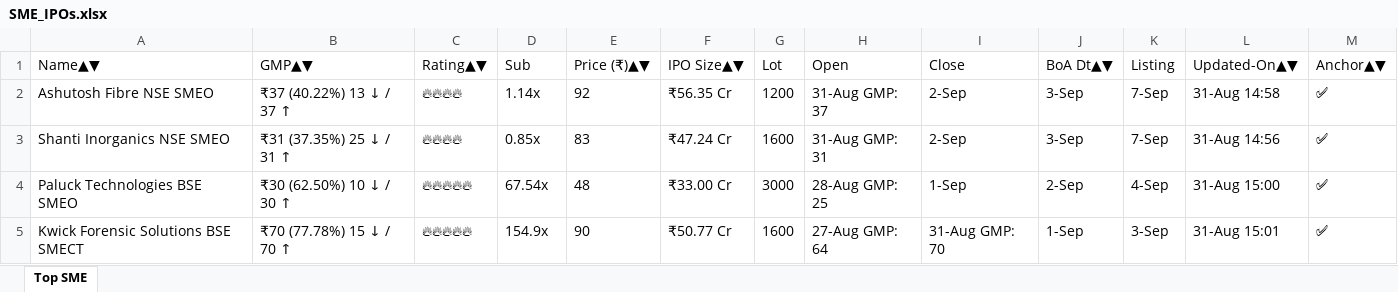
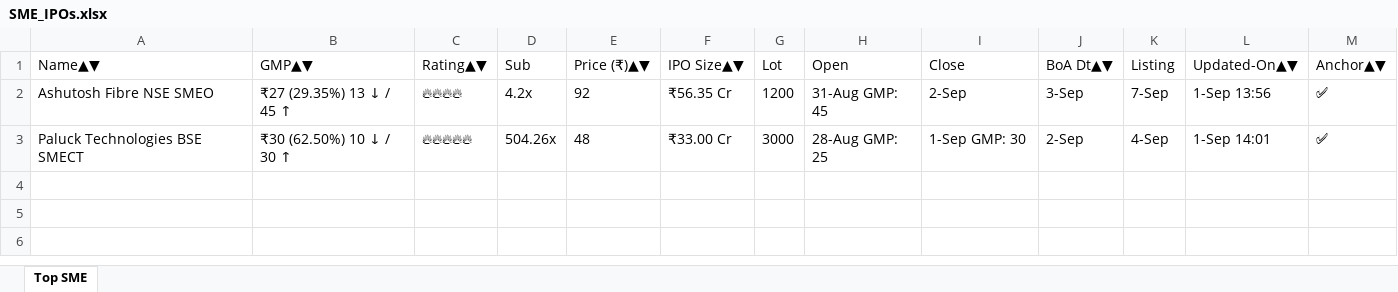
Before and after one commit to ayushpdkushwaha1/ipo-gmp-bot, an Excel workbook: files/SME_IPOs.xlsx, sheet Top SME, drawn as a sheet; values as stored, in another font and other column widths than the file's, no borders; removed rows and columns are numbered as before the commit, all else as after; the diff names each change by its address in the sheet, - before the commit and + after, or states it on an @@ line.

```diff
--- a/files/SME_IPOs.xlsx (sheet Top SME)
+++ b/files/SME_IPOs.xlsx (sheet Top SME)
-B2 (GMP▲▼): ₹37 (40.22%) 13 ↓ / 37 ↑
+B2 (GMP▲▼): ₹27 (29.35%) 13 ↓ / 45 ↑
-D2 (Sub): 1.14x
+D2 (Sub): 4.2x
-H2 (Open): 31-Aug GMP: 37
+H2 (Open): 31-Aug GMP: 45
-L2 (Updated-On▲▼): 31-Aug 14:58
+L2 (Updated-On▲▼): 1-Sep 13:56
-row 3: Shanti Inorganics NSE SMEO | ₹31 (37.35%) 25 ↓ / 31 ↑ | 🔥🔥🔥🔥 | 0.85x | 83 | ₹47.24 Cr | 1600 | 31-Aug GMP: 31 | 2-Sep | 3-Sep | 7-Sep | 31-Aug 14:56 | ✅
-A3 (Name▲▼): Paluck Technologies BSE SMEO
+A3 (Name▲▼): Paluck Technologies BSE SMECT
-D3 (Sub): 67.54x
+D3 (Sub): 504.26x
-I3 (Close): 1-Sep
+I3 (Close): 1-Sep GMP: 30
-L3 (Updated-On▲▼): 31-Aug 15:00
+L3 (Updated-On▲▼): 1-Sep 14:01
-row 5: Kwick Forensic Solutions BSE SMECT | ₹70 (77.78%) 15 ↓ / 70 ↑ | 🔥🔥🔥🔥🔥 | 154.9x | 90 | ₹50.77 Cr | 1600 | 27-Aug GMP: 64 | 31-Aug GMP: 70 | 1-Sep | 3-Sep | 31-Aug 15:01 | ✅
```
Also changed, not shown: files/Mainboard_IPOs.xlsx, files/gmp.xlsx, 2 other files.
